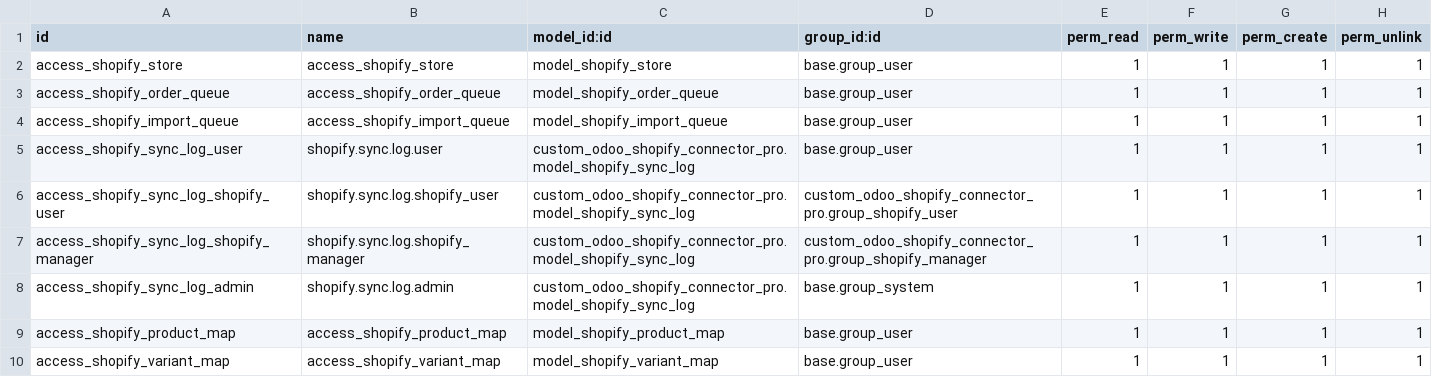
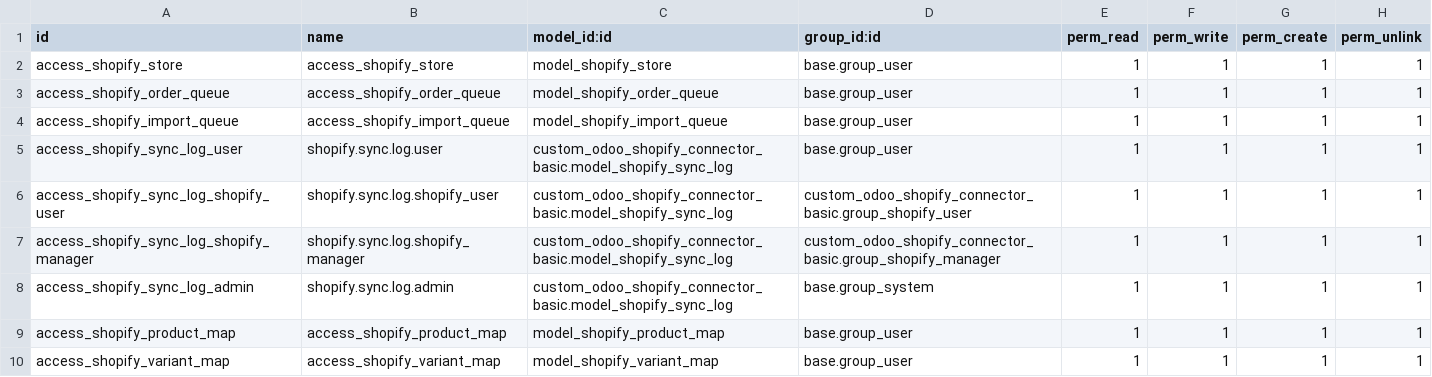
Before and after one commit to mustafaip/Graffiti-Ceramics, a CSV file: custom_odoo_shopify_connector_basic/security/ir.model.access.csv, drawn as a sheet; only a part is shown.

Commit message:
shopifytest2

```diff
--- a/custom_odoo_shopify_connector_basic/security/ir.model.access.csv
+++ b/custom_odoo_shopify_connector_basic/security/ir.model.access.csv
@@ -4,6 +4,6 @@ access_shopify_order_queue,access_shopify_order_queue,model_shopify_order_queue,
 access_shopify_import_queue,access_shopify_import_queue,model_shopify_import_queue,base.group_user,1,1,1,1
-access_shopify_sync_log_user,shopify.sync.log.user,custom_odoo_shopify_connector_pro.model_shopify_sync_log,base.group_user,1,1,1,1
-access_shopify_sync_log_shopify_user,shopify.sync.log.shopify_user,custom_odoo_shopify_connector_pro.model_shopify_sync_log,custom_odoo_shopify_connector_pro.group_shopify_user,1,1,1,1
-access_shopify_sync_log_shopify_manager,shopify.sync.log.shopify_manager,custom_odoo_shopify_connector_pro.model_shopify_sync_log,custom_odoo_shopify_connector_pro.group_shopify_manager,1,1,1,1
-access_shopify_sync_log_admin,shopify.sync.log.admin,custom_odoo_shopify_connector_pro.model_shopify_sync_log,base.group_system,1,1,1,1
+access_shopify_sync_log_user,shopify.sync.log.user,custom_odoo_shopify_connector_basic.model_shopify_sync_log,base.group_user,1,1,1,1
+access_shopify_sync_log_shopify_user,shopify.sync.log.shopify_user,custom_odoo_shopify_connector_basic.model_shopify_sync_log,custom_odoo_shopify_connector_basic.group_shopify_user,1,1,1,1
+access_shopify_sync_log_shopify_manager,shopify.sync.log.shopify_manager,custom_odoo_shopify_connector_basic.model_shopify_sync_log,custom_odoo_shopify_connector_basic.group_shopify_manager,1,1,1,1
+access_shopify_sync_log_admin,shopify.sync.log.admin,custom_odoo_shopify_connector_basic.model_shopify_sync_log,base.group_system,1,1,1,1
 access_shopify_product_map,access_shopify_product_map,model_shopify_product_map,base.group_user,1,1,1,1
```
Also changed, not shown: 6 other files.
